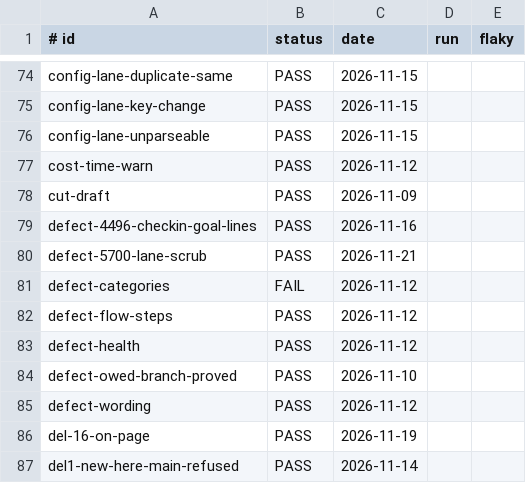
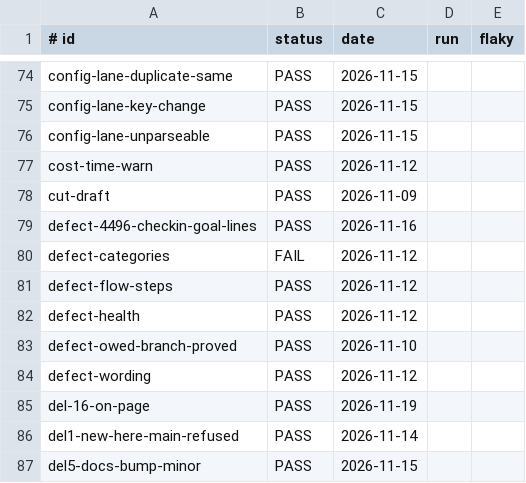
Before and after one commit to Charlie-org146/agent-workflow-template, a TSV file: .loop/regression-runs.tsv, drawn as a sheet; only a part is shown, gaps mark what is left out; the shorter side is filled out with more unchanged rows.

```diff
--- a/.loop/regression-runs.tsv
+++ b/.loop/regression-runs.tsv
@@ -79,3 +79,2 @@ cut-draft	PASS	2026-11-09
 defect-4496-checkin-goal-lines	PASS	2026-11-16	
-defect-5700-lane-scrub	PASS	2026-11-21	
 defect-categories	FAIL	2026-11-12	
```
Also changed, not shown: .loop/regression.tsv, 2 other files.
